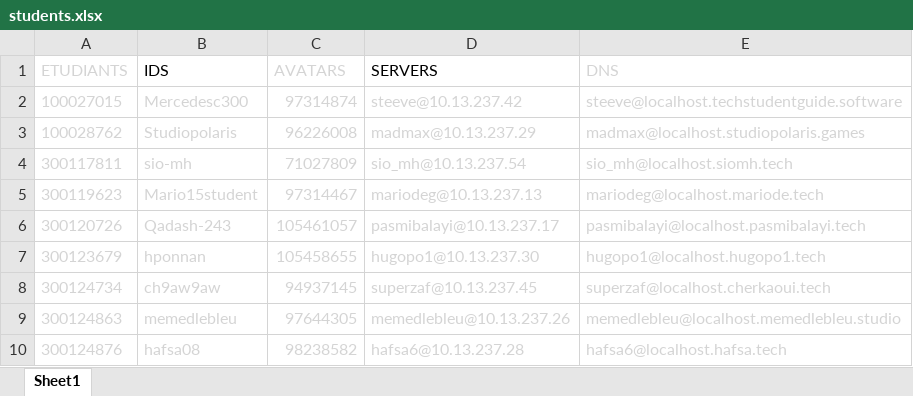
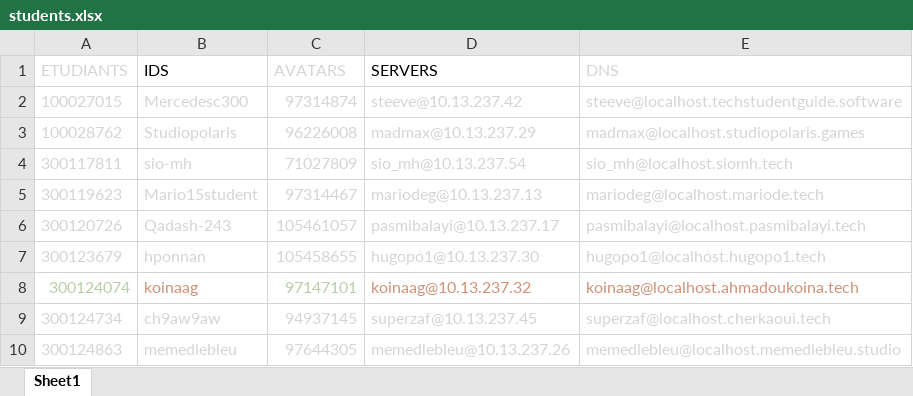
Before and after one commit to CollegeBoreal/INF1100-201-23H-02, an Excel workbook: .scripts/students.xlsx, sheet Sheet1, drawn as a sheet; only a part is shown; the shorter side is filled out with more unchanged rows; values as stored, in another font and other column widths than the file's, no borders; the diff names each change by its address in the sheet, - before the commit and + after, or states it on an @@ line.

```diff
--- a/.scripts/students.xlsx (sheet Sheet1)
+++ b/.scripts/students.xlsx (sheet Sheet1)
+row 8: 300124074 | koinaag | 97147101 | koinaag@10.13.237.32 | koinaag@localhost.ahmadoukoina.tech
```
Also changed, not shown: 1 other file.
